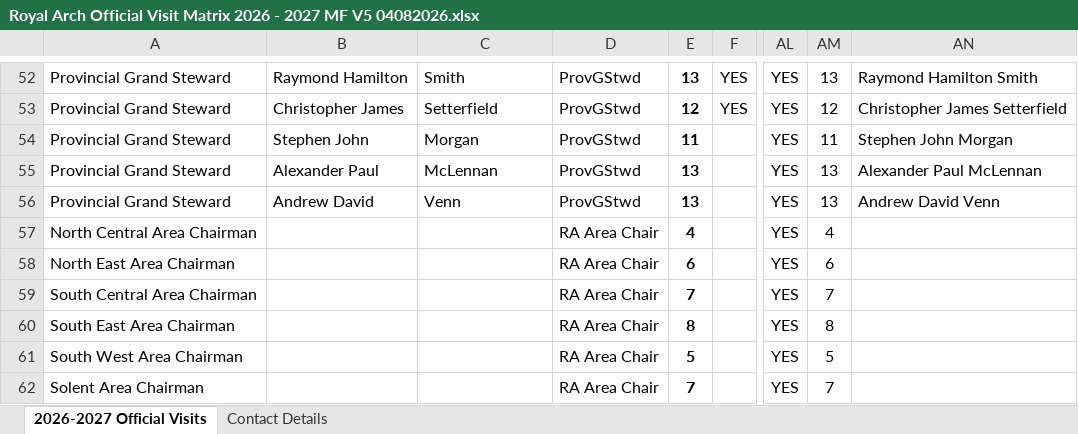
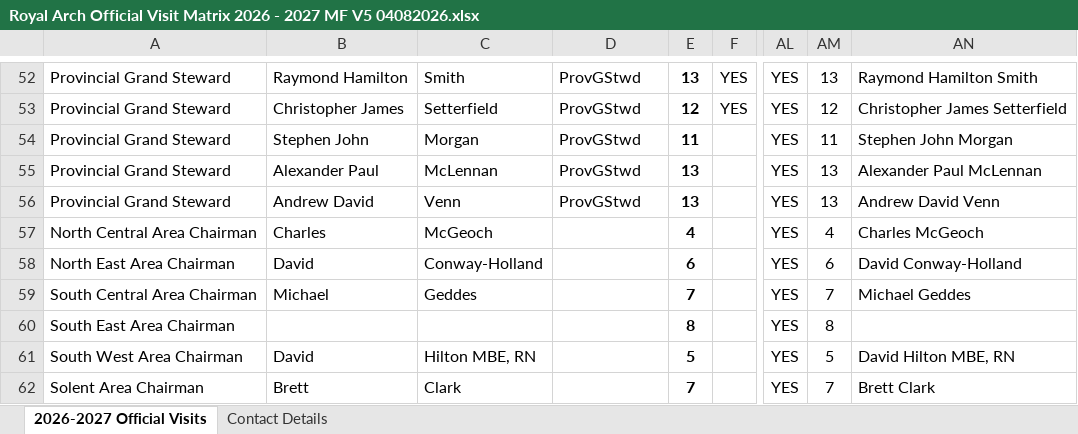
Before and after one commit to kpturner/square_ov, an Excel workbook: samples/ra/26-27/Royal Arch Official Visit Matrix 2026 - 2027 MF V5 04082026.xlsx, sheet 2026-2027 Official Visits, drawn as a sheet; only a part is shown, gaps mark what is left out; values as stored, in another font and other column widths than the file's, no borders; the diff names each change by its address in the sheet, - before the commit and + after, or states it on an @@ line.

Commit message:
fix: improved area chairman info

```diff
--- a/samples/ra/26-27/Royal Arch Official Visit Matrix 2026 - 2027 MF V5 04082026.xlsx (sheet 2026-2027 Official Visits)
+++ b/samples/ra/26-27/Royal Arch Official Visit Matrix 2026 - 2027 MF V5 04082026.xlsx (sheet 2026-2027 Official Visits)
-B57: (empty)
+B57: Charles
-C57: (empty)
+C57: McGeoch
-D57:D62: RA Area Chair
+D57:D62: (empty)
-AN57: (empty)
+AN57: Charles McGeoch
-B58: (empty)
+B58: David
-C58: (empty)
+C58: Conway-Holland
-AN58: (empty)
+AN58: David Conway-Holland
-B59: (empty)
+B59: Michael
-C59: (empty)
+C59: Geddes
-AN59: (empty)
+AN59: Michael Geddes
-B61: (empty)
+B61: David
-C61: (empty)
+C61: Hilton MBE, RN
-AN61: (empty)
+AN61: David Hilton MBE, RN
-B62: (empty)
+B62: Brett
-C62: (empty)
+C62: Clark
-AN62: (empty)
+AN62: Brett Clark
```
Also changed, not shown: 3 other files.
